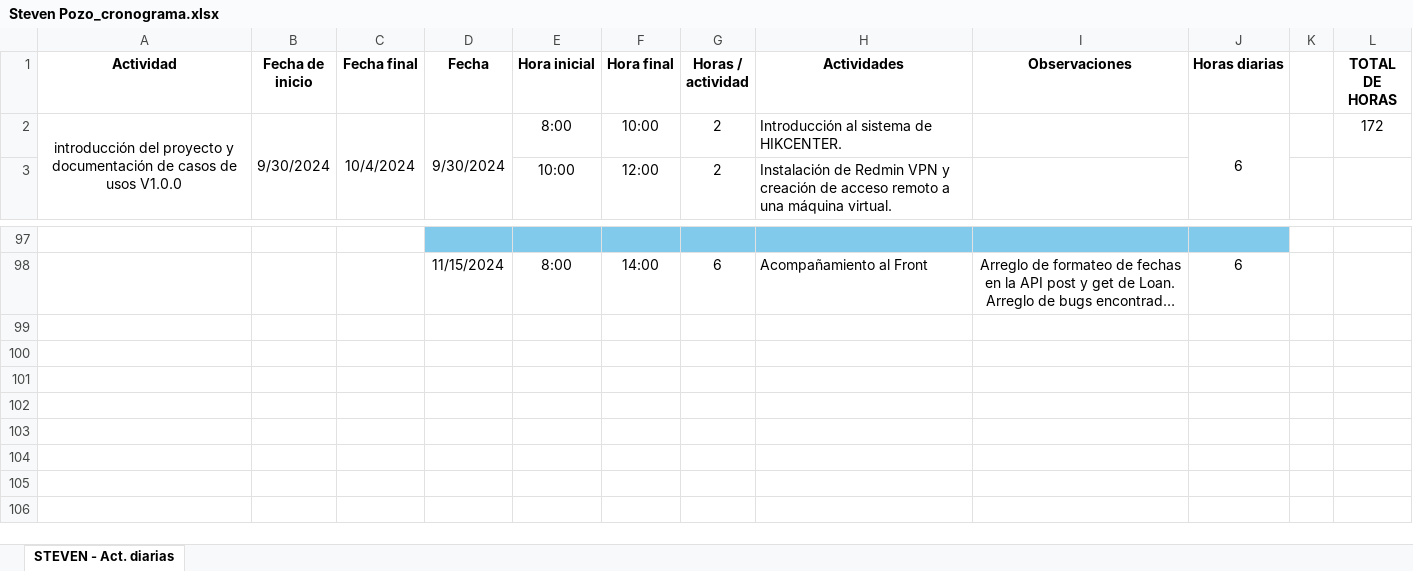
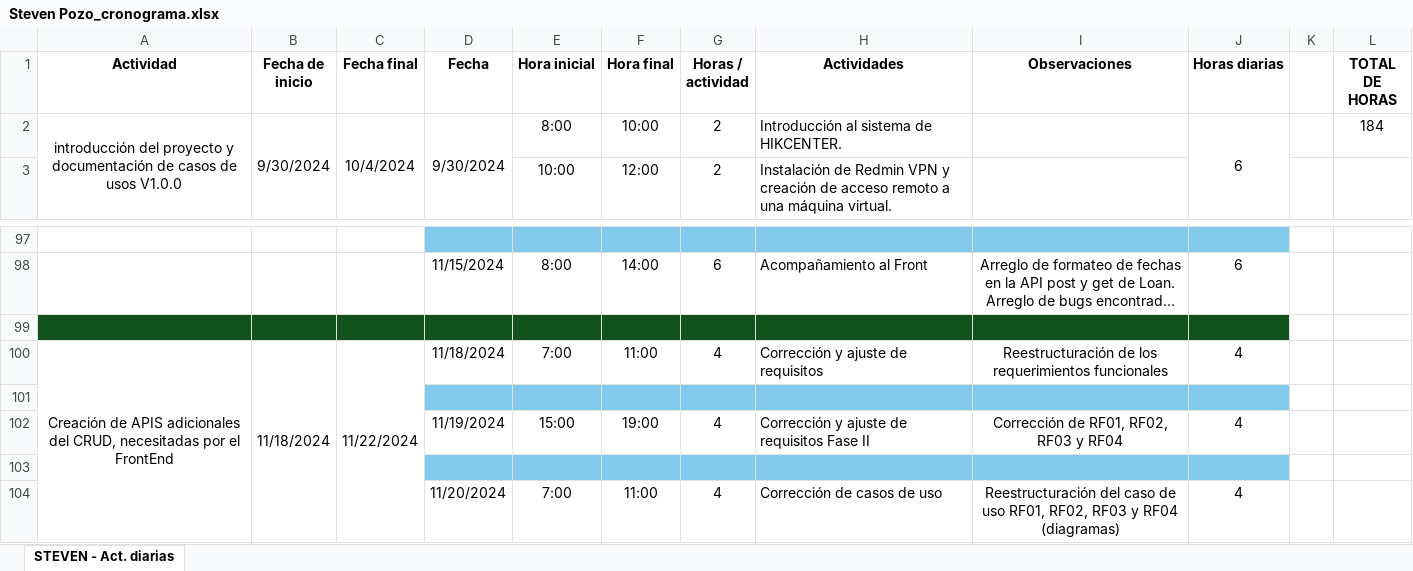
Before and after one commit to stevenpozo/Practicas-PP, an Excel workbook: 1. Cronograma/Steven Pozo_cronograma.xlsx, sheet STEVEN - Act. diarias, drawn as a sheet; only a part is shown, gaps mark what is left out; long unchanged cells end in …; values as stored, in another font and other column widths than the file's, no borders; the diff names each change by its address in the sheet, - before the commit and + after, or states it on an @@ line.

Commit message:
cronograma 20/11/2024

```diff
--- a/1. Cronograma/Steven Pozo_cronograma.xlsx (sheet STEVEN - Act. diarias)
+++ b/1. Cronograma/Steven Pozo_cronograma.xlsx (sheet STEVEN - Act. diarias)
-L2 (TOTAL DE HORAS): 172
+L2 (TOTAL DE HORAS): 184
+row 99: (empty)
+row 100: Creación de APIS adicionales del CRUD, necesitadas por el FrontEnd | 11/18/2024 | 11/22/2024 | 11/18/2024 | 7:00 | 11:00 | 4 | Corrección y ajuste de requisitos | Reestructuración de los requerimientos funcionales | 4
+row 101: (empty)
+row 102:  |  |  | 11/19/2024 | 15:00 | 19:00 | 4 | Corrección y ajuste de requisitos Fase II | Corrección de RF01, RF02, RF03 y RF04 | 4
+row 103: (empty)
+row 104:  |  |  | 11/20/2024 | 7:00 | 11:00 | 4 | Corrección de casos de uso | Reestructuración del caso de uso RF01, RF02, RF03 y RF04 (diagramas) | 4
```
Also changed, not shown: 23 other files.
